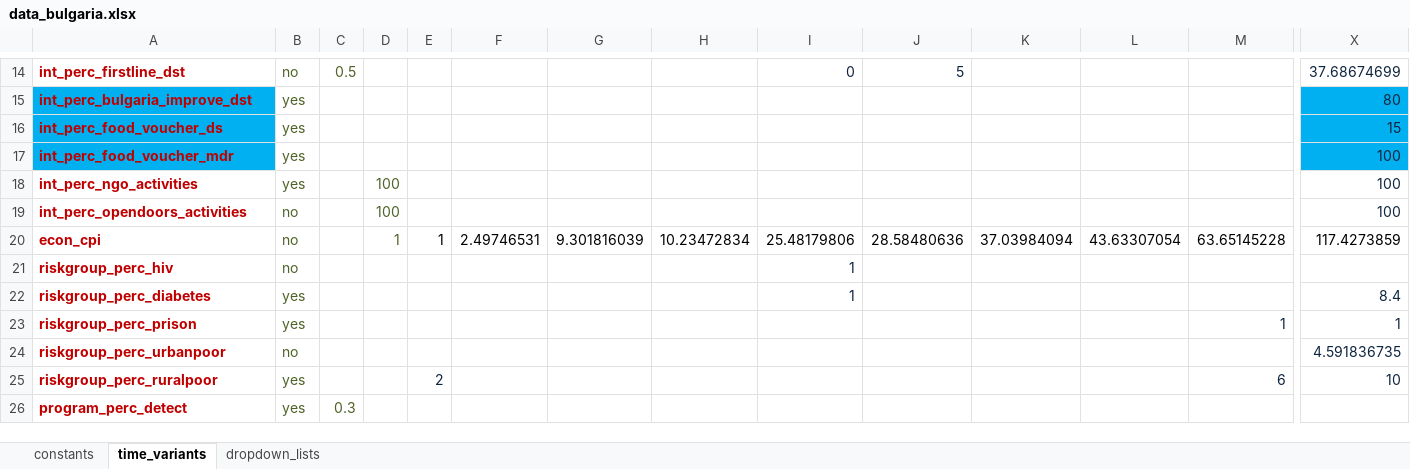
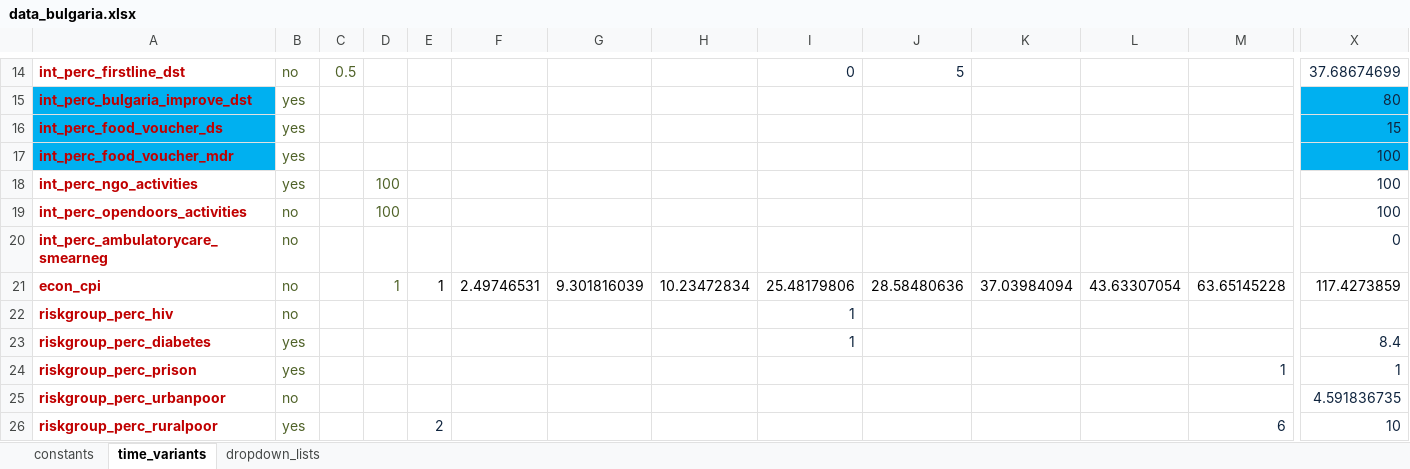
Before and after one commit to monash-emu/AuTuMN, an Excel workbook: autumn/xls/data_bulgaria.xlsx, sheet time_variants, drawn as a sheet; only a part is shown, gaps mark what is left out; the shorter side is filled out with more unchanged rows; values as stored, in another font and other column widths than the file's, no borders; rows hold the shown columns only; the diff names each change by its address in the sheet, - before the commit and + after, or states it on an @@ line.

Commit message:
Add code for ambulatory care costs

```diff
--- a/autumn/xls/data_bulgaria.xlsx (sheet time_variants)
+++ b/autumn/xls/data_bulgaria.xlsx (sheet time_variants)
+row 20: int_perc_ambulatorycare_smearneg | no |  |  |  |  |  |  |  |  |  |  |  | 0
```
Also changed, not shown: sheet constants, 2 other files.
